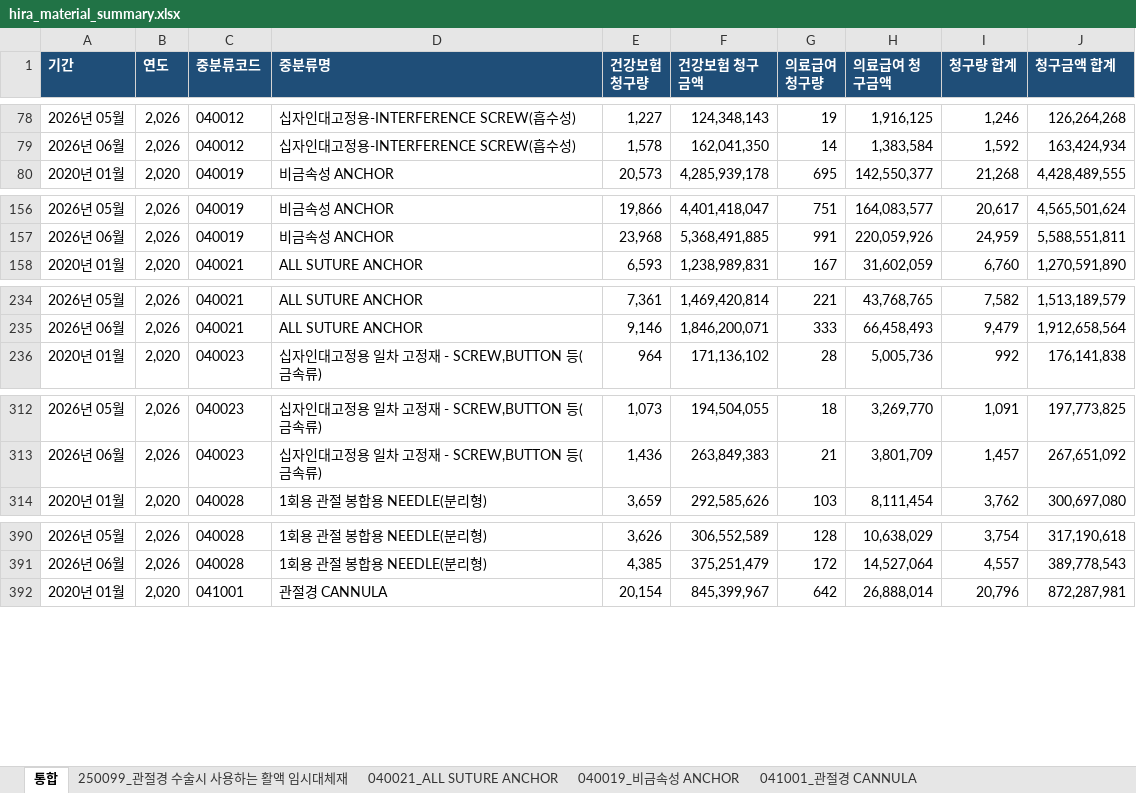
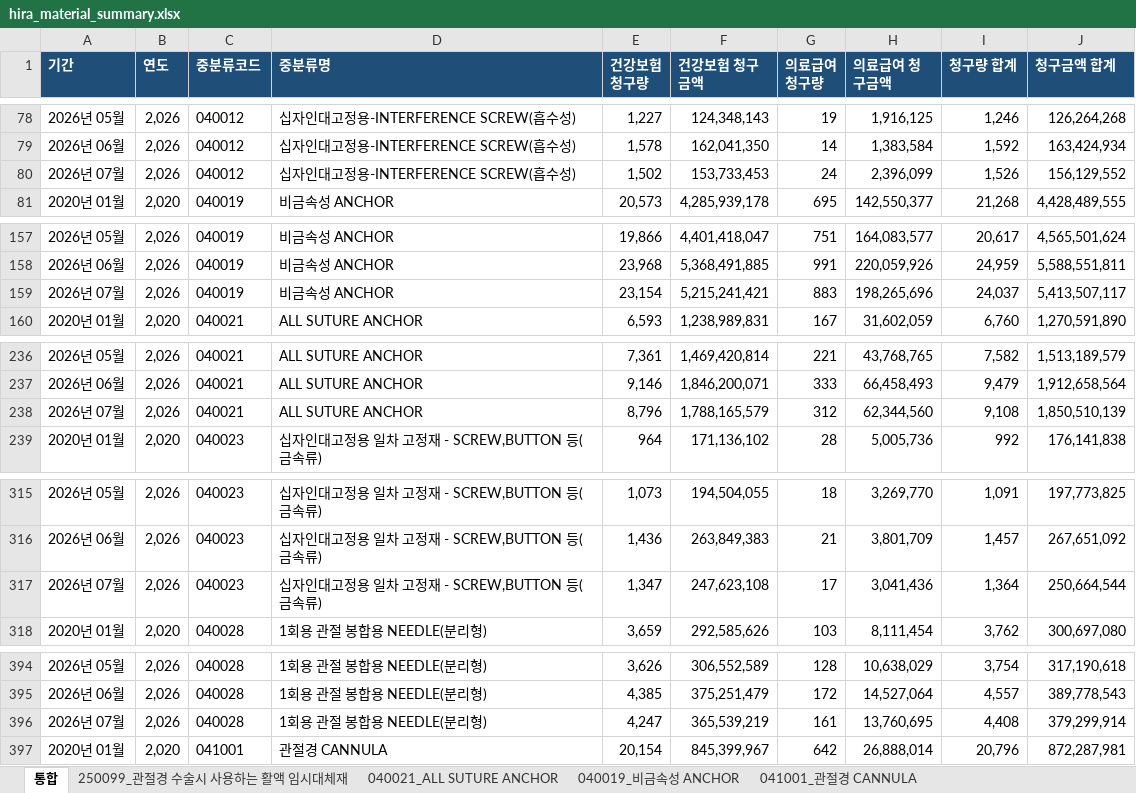
Before and after one commit to JasonSonKR/HIRA-update, an Excel workbook: hira_material_automation/output/master/hira_material_summary.xlsx, sheet 통합, drawn as a sheet; only a part is shown, gaps mark what is left out; values as stored, in another font and other column widths than the file's, no borders; the diff covers the shown part only; the diff names each change by its address in the sheet, - before the commit and + after, or states it on an @@ line.

```diff
--- a/hira_material_automation/output/master/hira_material_summary.xlsx (sheet 통합)
+++ b/hira_material_automation/output/master/hira_material_summary.xlsx (sheet 통합)
+row 80: 2026년 07월 | 2,026 | 040012 | 십자인대고정용-INTERFERENCE SCREW(흡수성) | 1,502 | 153,733,453 | 24 | 2,396,099 | 1,526 | 156,129,552
+row 159: 2026년 07월 | 2,026 | 040019 | 비금속성 ANCHOR | 23,154 | 5,215,241,421 | 883 | 198,265,696 | 24,037 | 5,413,507,117
+row 238: 2026년 07월 | 2,026 | 040021 | ALL SUTURE ANCHOR | 8,796 | 1,788,165,579 | 312 | 62,344,560 | 9,108 | 1,850,510,139
+row 317: 2026년 07월 | 2,026 | 040023 | 십자인대고정용 일차 고정재 - SCREW,BUTTON 등(금속류) | 1,347 | 247,623,108 | 17 | 3,041,436 | 1,364 | 250,664,544
+row 396: 2026년 07월 | 2,026 | 040028 | 1회용 관절 봉합용 NEEDLE(분리형) | 4,247 | 365,539,219 | 161 | 13,760,695 | 4,408 | 379,299,914
```
Also changed, not shown: 3 added rows elsewhere in this sheet, sheet 250099_관절경 수술시 사용하는 활액 임시대체재, sheet 040021_ALL SUTURE ANCHOR, sheet 041001_관절경 CANNULA, sheet 040019_비금속성 ANCHOR, sheet 900129_척추경막외 유착방지제, sheet 040028_1회용 관절 봉합용 NEEDLE(분리형), 2 more sheets, 42 other files.
